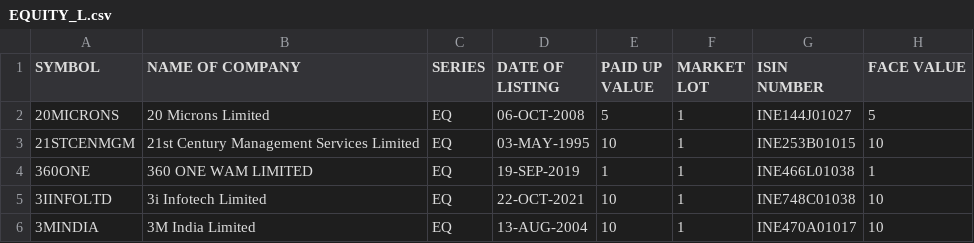
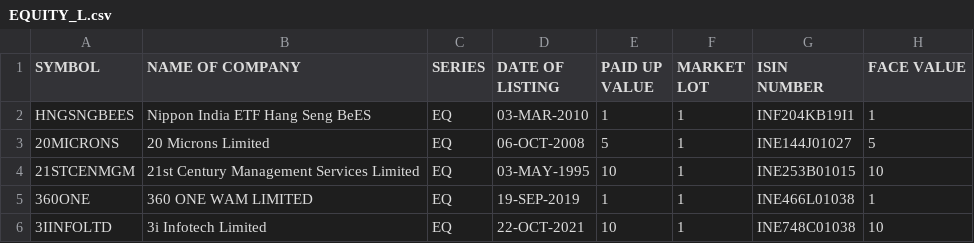
Before and after one commit to KPranaydeep/Finance, a CSV file: EQUITY_L.csv, drawn as a sheet; only a part is shown; the shorter side is filled out with more unchanged rows.

Commit message:
Update EQUITY_L.csv

```diff
--- a/EQUITY_L.csv
+++ b/EQUITY_L.csv
@@ -1,2 +1,3 @@
 SYMBOL,NAME OF COMPANY, SERIES, DATE OF LISTING, PAID UP VALUE, MARKET LOT, ISIN NUMBER, FACE VALUE
+HNGSNGBEES,Nippon India ETF Hang Seng BeES,EQ,03-MAR-2010,1,1,INF204KB19I1,1
 20MICRONS,20 Microns Limited,EQ,06-OCT-2008,5,1,INE144J01027,5
```
